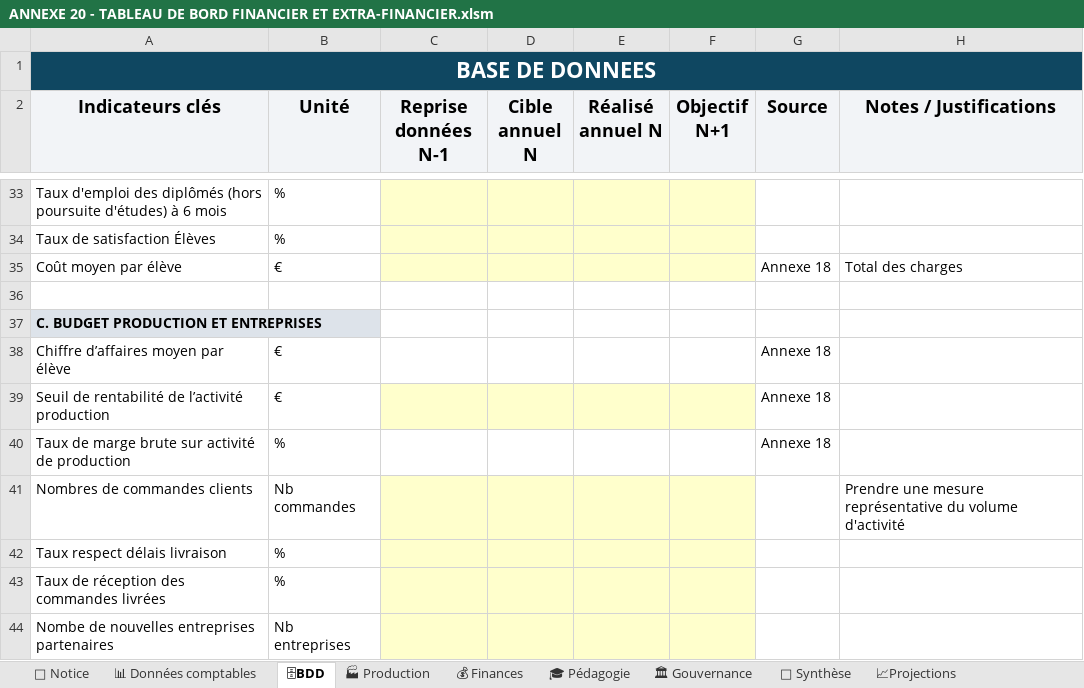
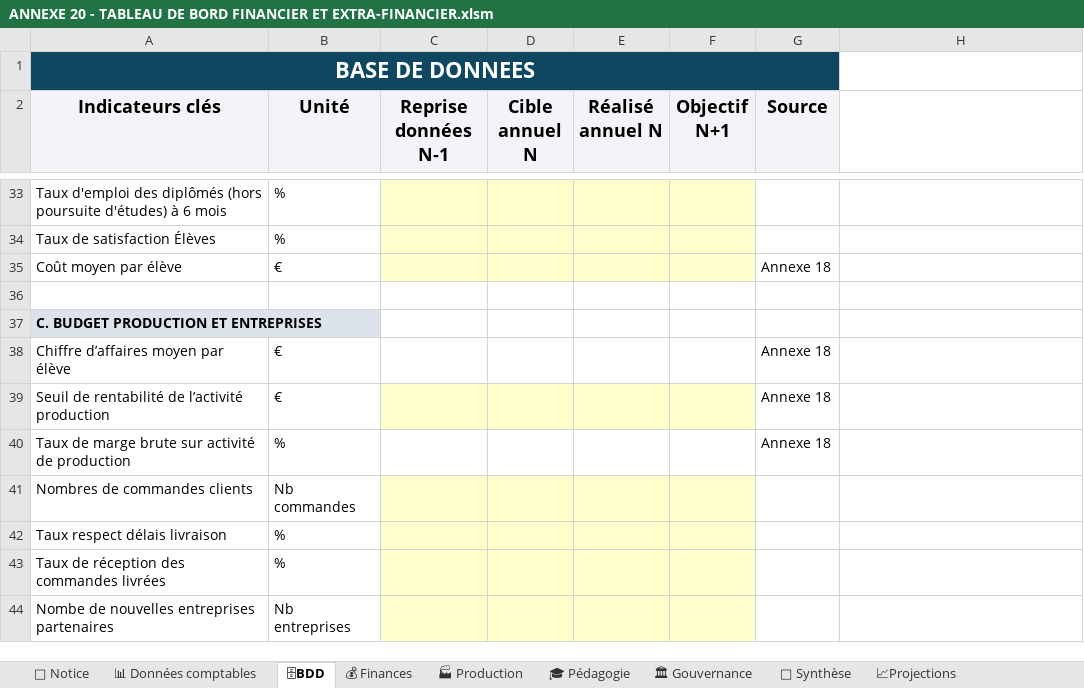
Before and after one commit to Ok1nam/EDP180625, an Excel workbook: client/public/fichiers/ANNEXE 20 - TABLEAU DE BORD FINANCIER ET EXTRA-FINANCIER.xlsm, sheet 🗄BDD, drawn as a sheet; only a part is shown, gaps mark what is left out; values as stored, in another font and other column widths than the file's, no borders; the diff names each change by its address in the sheet, - before the commit and + after, or states it on an @@ line.

Commit message:
modified:   client/public/fichiers/ANNEXE 20 - TABLEAU DE BORD FINANCIER ET EXTRA-FINANCIER.xlsm

```diff
--- a/client/public/fichiers/ANNEXE 20 - TABLEAU DE BORD FINANCIER ET EXTRA-FINANCIER.xlsm (sheet 🗄BDD)
+++ b/client/public/fichiers/ANNEXE 20 - TABLEAU DE BORD FINANCIER ET EXTRA-FINANCIER.xlsm (sheet 🗄BDD)
@@ sheet tab order changed: 📘 Notice | 📊 Données comptables | 🗄BDD | 💰 Finances | 🏭 Production | 🎓 Pédagogie | 🏛 Gouvernance | 🧾 Synthèse | 📈Projections @@
-A1:H1 merged
+A1:G1 merged
-H1 fill: #0F4761
+H1 fill: none
-H2: Notes / Justifications
+H2: (empty)
-H2 fill: #F2F4F7
+H2 fill: none
-H35: Total des charges
+H35: (empty)
-H41: Prendre une mesure représentative du volume d'activité
+H41: (empty)
```
Also changed, not shown: sheet 📘 Notice, hidden cells, charts or pictures.
